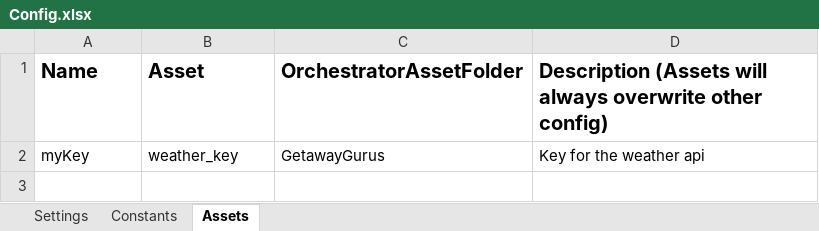
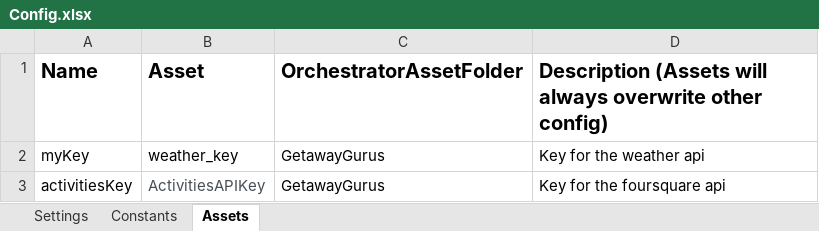
Before and after one commit to 230206-UiPath-BNYM/GetawayGurus, an Excel workbook: P2_Performer/Data/Config.xlsx, sheet Assets, drawn as a sheet; values as stored, in another font and other column widths than the file's, no borders; the diff names each change by its address in the sheet, - before the commit and + after, or states it on an @@ line.

```diff
--- a/P2_Performer/Data/Config.xlsx (sheet Assets)
+++ b/P2_Performer/Data/Config.xlsx (sheet Assets)
+row 3: activitiesKey | ActivitiesAPIKey | GetawayGurus | Key for the foursquare api
```
Also changed, not shown: sheet Settings, 9 other files.
